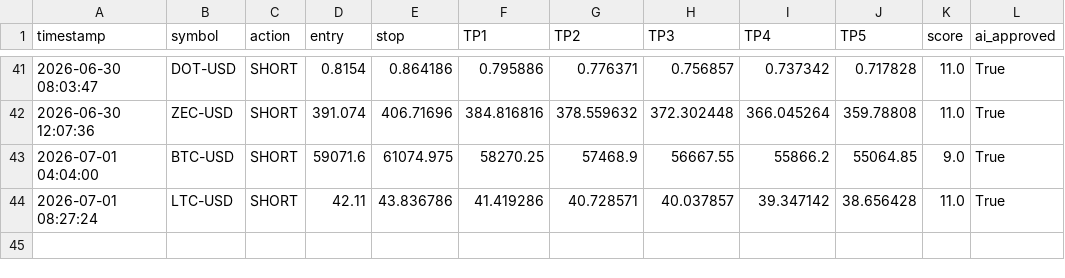
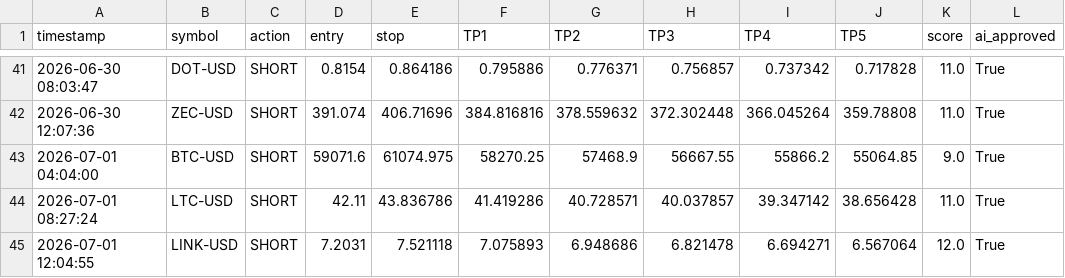
Before and after one commit to mrakbar8175-blip/Crypto-signal-bot, a CSV file: crypto_trade_log.csv, drawn as a sheet; only a part is shown, gaps mark what is left out.

```diff
--- a/crypto_trade_log.csv
+++ b/crypto_trade_log.csv
@@ -44 +44,2 @@ timestamp,symbol,action,entry,stop,TP1,TP2,TP3,TP4,TP5,score,ai_approved
 2026-07-01 08:27:24,LTC-USD,SHORT,42.11,43.836786,41.419286,40.728571,40.037857,39.347142,38.656428,11.0,True
+2026-07-01 12:04:55,LINK-USD,SHORT,7.2031,7.521118,7.075893,6.948686,6.821478,6.694271,6.567064,12.0,True
```
Also changed, not shown: crypto_open_trades.csv, 1 other file.
